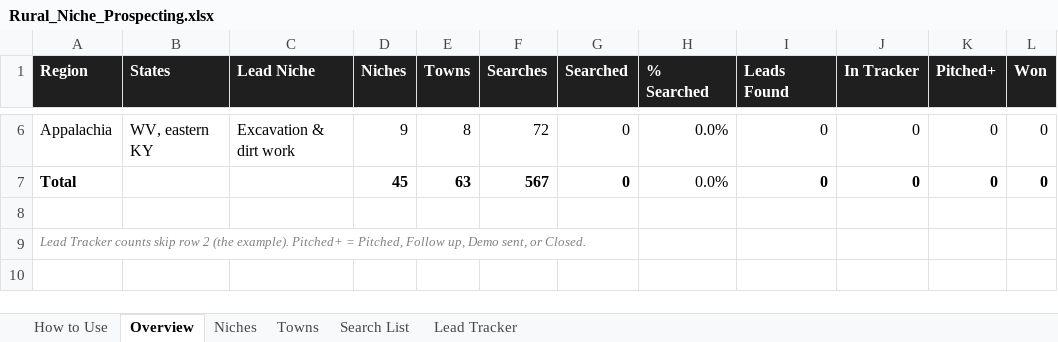
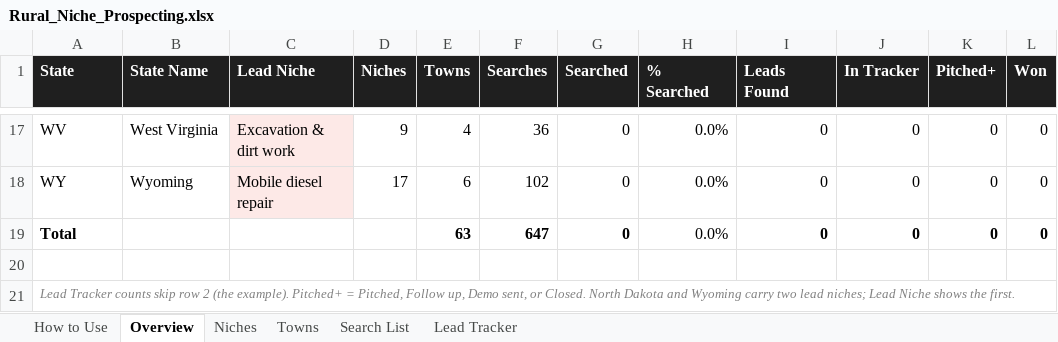
Before and after one commit to austinwilliams636344-sketch/Webdesign, an Excel workbook: prospecting/Rural_Niche_Prospecting.xlsx, sheet Overview, drawn as a sheet; only a part is shown, gaps mark what is left out; values as stored, in another font and other column widths than the file's, no borders; addresses are those after the commit; the diff covers the shown part only; the diff names each change by its address in the sheet, - before the commit and + after, or states it on an @@ line.

```diff
--- a/prospecting/Rural_Niche_Prospecting.xlsx (sheet Overview)
+++ b/prospecting/Rural_Niche_Prospecting.xlsx (sheet Overview)
-A1: Region
+A1: State
-B1: States
+B1: State Name
-A17 (State): Appalachia
+A17 (State): WV
-B17 (State Name): WV, eastern KY
+B17 (State Name): West Virginia
-C17 fill: none
+C17 fill: #FDE9E7
-E17 (Towns): 8
+E17 (Towns): 4
-F17 (Searches): 72
+F17 (Searches): 36
+row 18: WY | Wyoming | Mobile diesel repair | 17 | 6 | 102 | 0 | 0.0% | 0 | 0 | 0 | 0
-D19 (Niches): 45
+D19 (Niches): (empty)
-F19 (Searches): 567
+F19 (Searches): 647
-A21 (State): …or Closed.
+A21 (State): …or Closed. North Dakota and Wyoming carry two lead niches; Lead Niche shows the first.
```
Also changed, not shown: 11 added rows, 17 edited cells and cell formats elsewhere in this sheet, sheet Search List, sheet Niches, sheet Towns, sheet How to Use, sheet Lead Tracker, formulas that keep their value.
